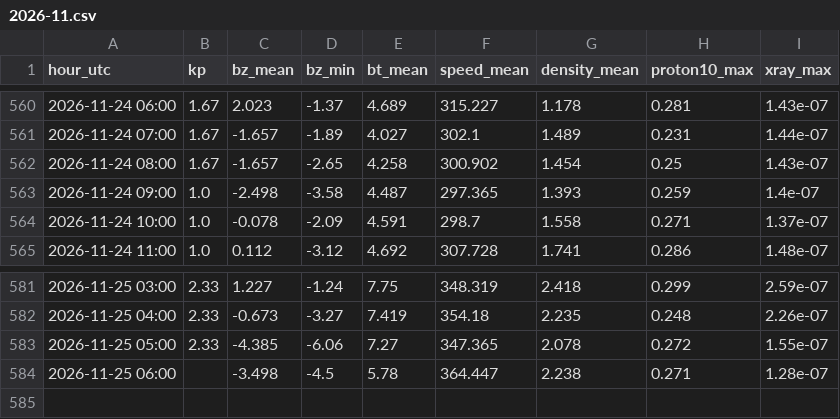
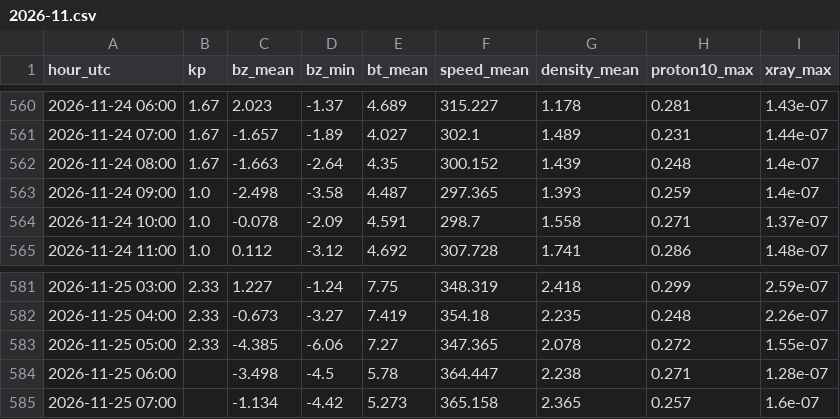
Before and after one commit to ja1bbe/propagation, a CSV file: data/spacewx/2026-11.csv, drawn as a sheet; only a part is shown, gaps mark what is left out.

```diff
--- a/data/spacewx/2026-11.csv
+++ b/data/spacewx/2026-11.csv
@@ -561,3 +561,3 @@ hour_utc,kp,bz_mean,bz_min,bt_mean,speed_mean,density_mean,proton10_max,xray_max
 2026-11-24 07:00,1.67,-1.657,-1.89,4.027,302.1,1.489,0.231,1.44e-07
-2026-11-24 08:00,1.67,-1.657,-2.65,4.258,300.902,1.454,0.25,1.43e-07
+2026-11-24 08:00,1.67,-1.663,-2.64,4.35,300.152,1.439,0.248,1.4e-07
 2026-11-24 09:00,1.0,-2.498,-3.58,4.487,297.365,1.393,0.259,1.4e-07
@@ -584 +584,2 @@ hour_utc,kp,bz_mean,bz_min,bt_mean,speed_mean,density_mean,proton10_max,xray_max
 2026-11-25 06:00,,-3.498,-4.5,5.78,364.447,2.238,0.271,1.28e-07
+2026-11-25 07:00,,-1.134,-4.42,5.273,365.158,2.365,0.257,1.6e-07
```
Also changed, not shown: data/samples_v2.csv, 5 other files.
